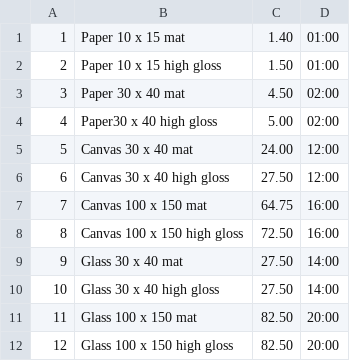
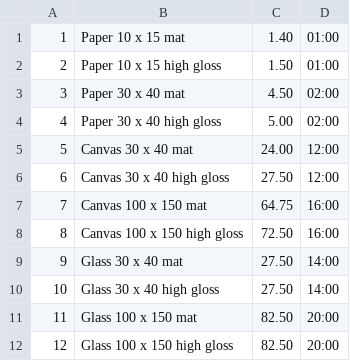
Before and after one commit to JeremyLeening/JAVANEW, a CSV file: Photoshop/_resources/PhotoShop_PriceList.csv, drawn as a sheet.

```diff
--- a/Photoshop/_resources/PhotoShop_PriceList.csv
+++ b/Photoshop/_resources/PhotoShop_PriceList.csv
@@ -3,3 +3,3 @@
 3;Paper 30 x 40 mat;4.50;02:00
-4;Paper30 x 40 high gloss;5.00;02:00
+4;Paper 30 x 40 high gloss;5.00;02:00
 5;Canvas 30 x 40 mat;24.00;12:00
```
Also changed, not shown: 12 other files.
